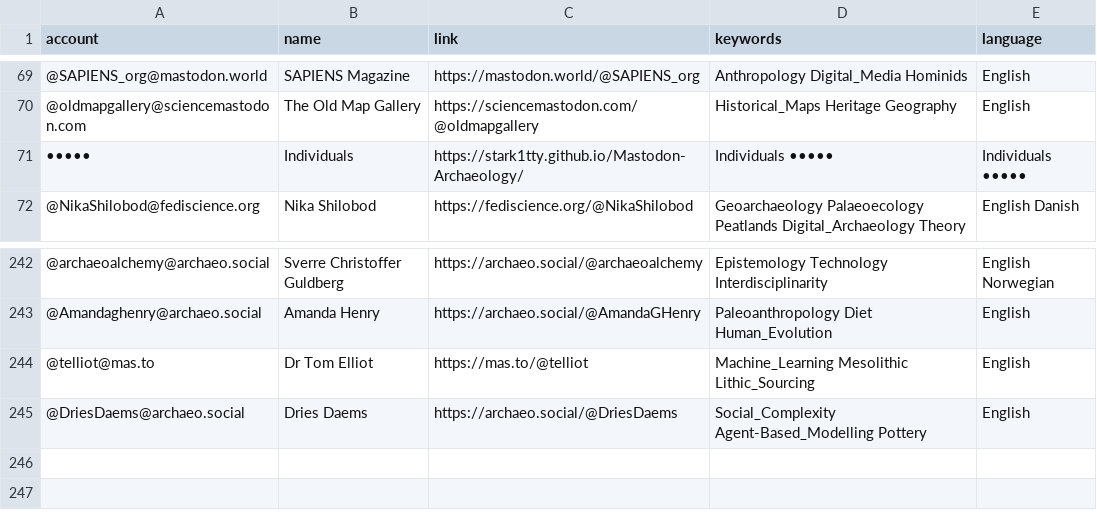
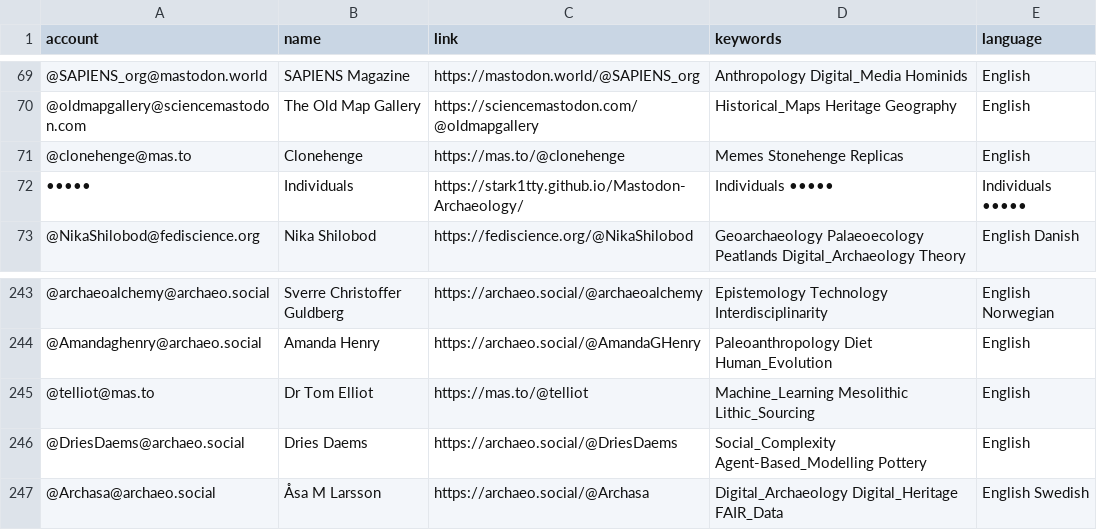
Before and after one commit to steko/Mastodon-Archaeology, a CSV file: resources/users.csv, drawn as a sheet; only a part is shown, gaps mark what is left out; the diff names each change by its address in the sheet, - before the commit and + after, or states it on an @@ line.

Commit message:
Update users.csv
+2

```diff
--- a/resources/users.csv
+++ b/resources/users.csv
+row 71: @clonehenge@mas.to | Clonehenge | https://mas.to/@clonehenge | Memes Stonehenge Replicas | English
+row 247: @Archasa@archaeo.social | Åsa M Larsson | https://archaeo.social/@Archasa | Digital_Archaeology Digital_Heritage FAIR_Data | English Swedish
```
